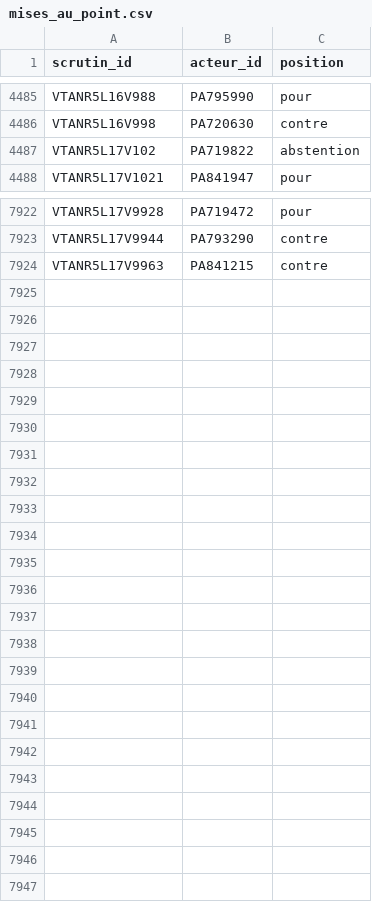
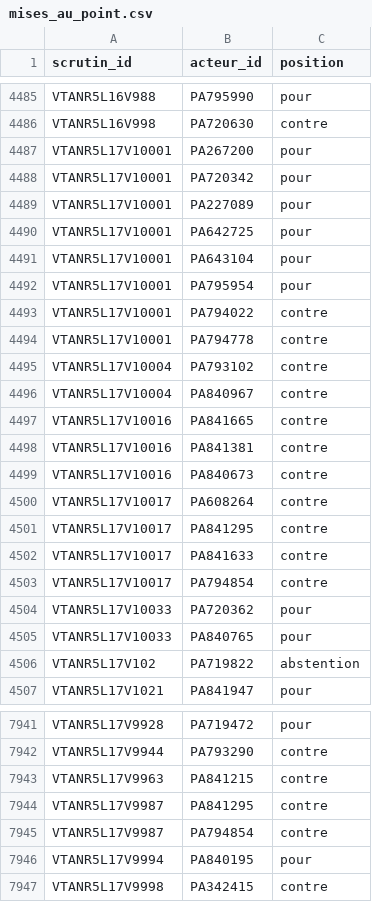
Before and after one commit to m4xim1nus/leurs-voix-nos-droits, a CSV file: data/export/mises_au_point.csv, drawn as a sheet; only a part is shown, gaps mark what is left out; the diff names each change by its address in the sheet, - before the commit and + after, or states it on an @@ line.

```diff
--- a/data/export/mises_au_point.csv
+++ b/data/export/mises_au_point.csv
+row 4487: VTANR5L17V10001 | PA267200 | pour
+row 4488: VTANR5L17V10001 | PA720342 | pour
+row 4489: VTANR5L17V10001 | PA227089 | pour
+row 4490: VTANR5L17V10001 | PA642725 | pour
+row 4491: VTANR5L17V10001 | PA643104 | pour
+row 4492: VTANR5L17V10001 | PA795954 | pour
+row 4493: VTANR5L17V10001 | PA794022 | contre
+row 4494: VTANR5L17V10001 | PA794778 | contre
+row 4495: VTANR5L17V10004 | PA793102 | contre
+row 4496: VTANR5L17V10004 | PA840967 | contre
+row 4497: VTANR5L17V10016 | PA841665 | contre
+row 4498: VTANR5L17V10016 | PA841381 | contre
+row 4499: VTANR5L17V10016 | PA840673 | contre
+row 4500: VTANR5L17V10017 | PA608264 | contre
+row 4501: VTANR5L17V10017 | PA841295 | contre
+row 4502: VTANR5L17V10017 | PA841633 | contre
+row 4503: VTANR5L17V10017 | PA794854 | contre
+row 4504: VTANR5L17V10033 | PA720362 | pour
+row 4505: VTANR5L17V10033 | PA840765 | pour
+row 7944: VTANR5L17V9987 | PA841295 | contre
+row 7945: VTANR5L17V9987 | PA794854 | contre
+row 7946: VTANR5L17V9994 | PA840195 | pour
+row 7947: VTANR5L17V9998 | PA342415 | contre
```
Also changed, not shown: data/export/en_cours_agenda.csv, data/export/en_cours_alertes.csv, 13 other files.
